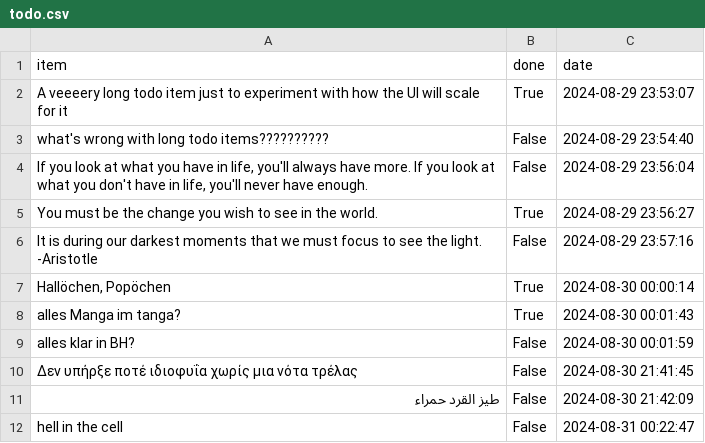
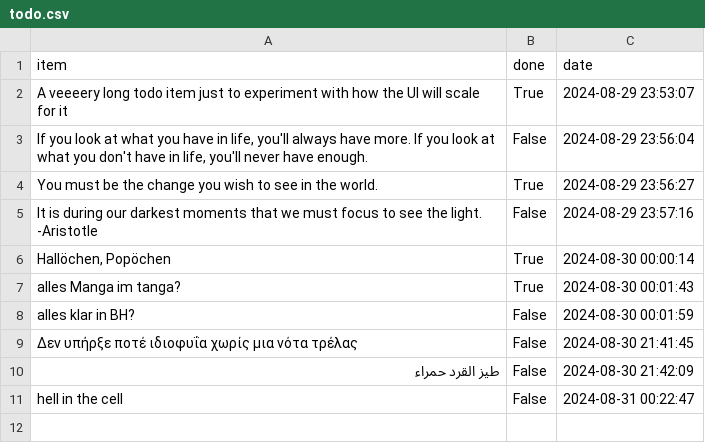
Before and after one commit to letsgogeeky/webxserv, a CSV file: cgi-bin/todo/todo.csv, drawn as a sheet; the diff names each change by its address in the sheet, - before the commit and + after, or states it on an @@ line.

```diff
--- a/cgi-bin/todo/todo.csv
+++ b/cgi-bin/todo/todo.csv
-row 3: what's wrong with long todo items?????????? | False | 2024-08-29 23:54:40
```
Also changed, not shown: 10 other files.
